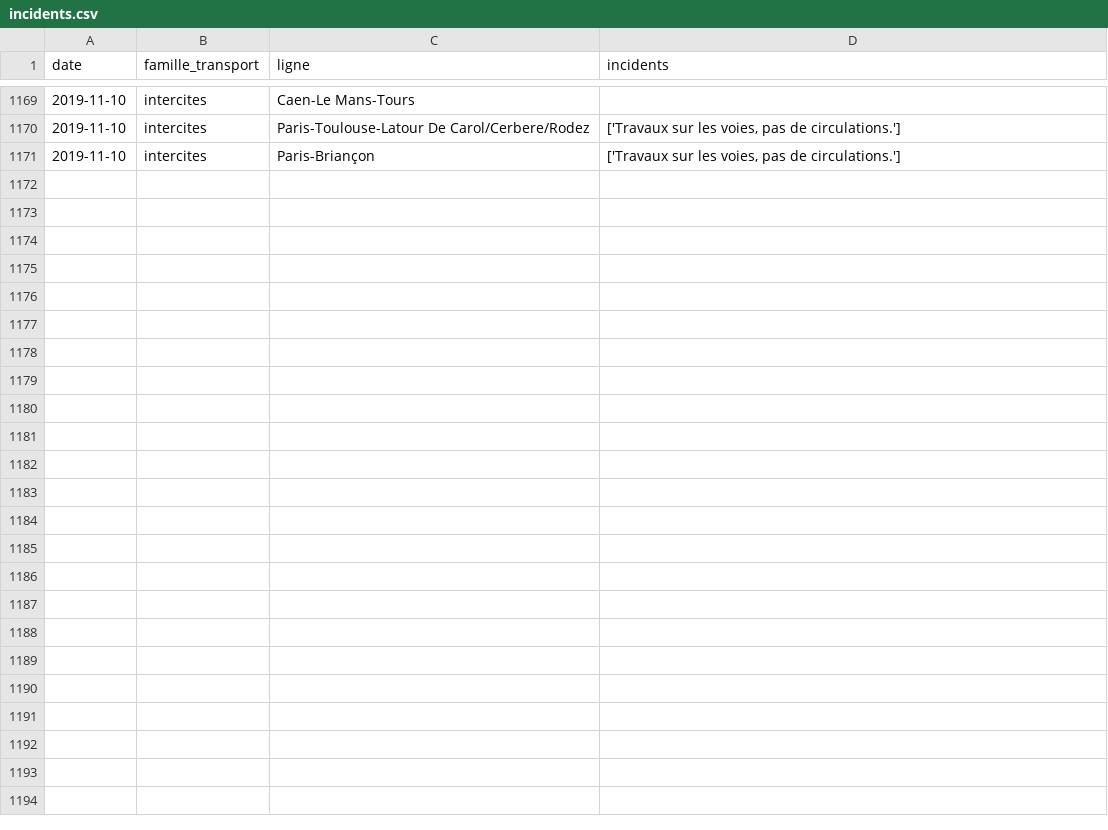
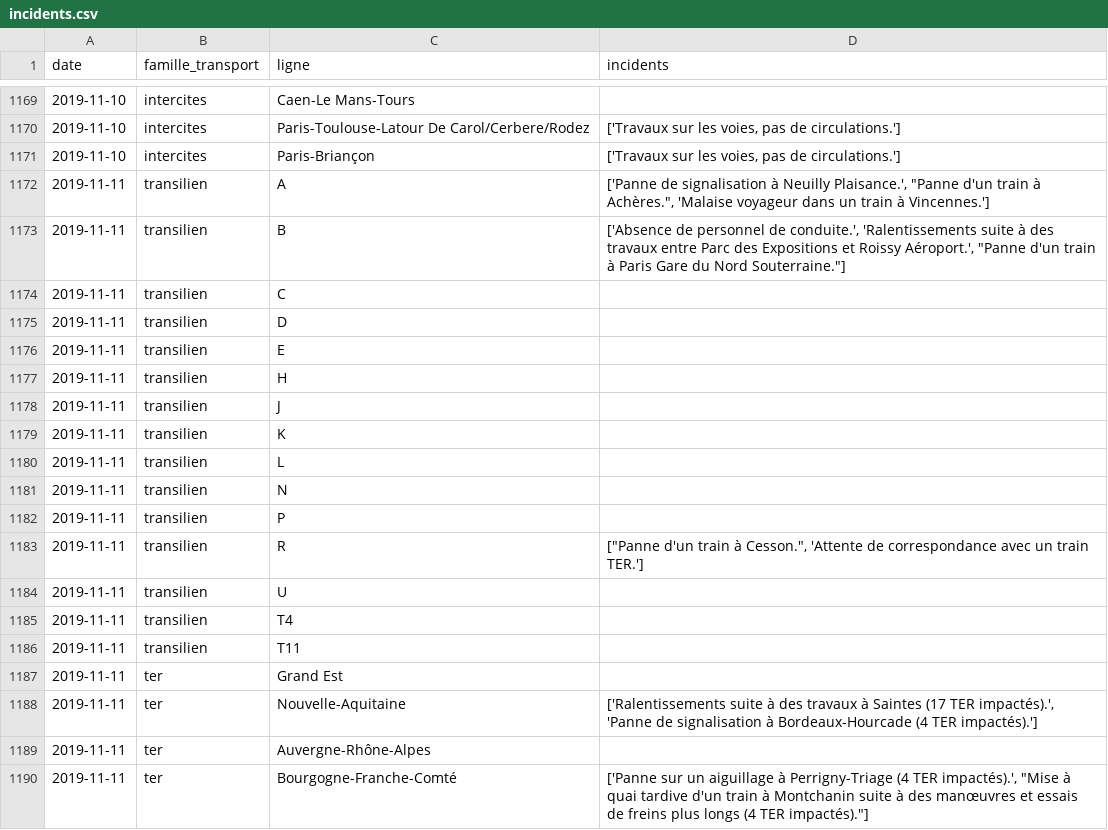
Before and after one commit to AntoineAugusti/mestrainsdhier-sncf, a CSV file: data/incidents.csv, drawn as a sheet; only a part is shown, gaps mark what is left out; the diff covers the shown part only; the diff names each change by its address in the sheet, - before the commit and + after, or states it on an @@ line.

Commit message:
New data at 2019-11-12T11:15:24Z [skip ci]

```diff
--- a/data/incidents.csv
+++ b/data/incidents.csv
+row 1172: 2019-11-11 | transilien | A | ['Panne de signalisation à Neuilly Plaisance.', "Panne d'un train à Achères.", 'Malaise voyageur dans un train à Vincennes.']
+row 1173: 2019-11-11 | transilien | B | ['Absence de personnel de conduite.', 'Ralentissements suite à des travaux entre Parc des Expositions et Roissy Aéroport.', "Panne d'un train à Paris Gare du Nord Souterraine."]
+row 1174: 2019-11-11 | transilien | C
+row 1175: 2019-11-11 | transilien | D
+row 1176: 2019-11-11 | transilien | E
+row 1177: 2019-11-11 | transilien | H
+row 1178: 2019-11-11 | transilien | J
+row 1179: 2019-11-11 | transilien | K
+row 1180: 2019-11-11 | transilien | L
+row 1181: 2019-11-11 | transilien | N
+row 1182: 2019-11-11 | transilien | P
+row 1183: 2019-11-11 | transilien | R | ["Panne d'un train à Cesson.", 'Attente de correspondance avec un train TER.']
+row 1184: 2019-11-11 | transilien | U
+row 1185: 2019-11-11 | transilien | T4
+row 1186: 2019-11-11 | transilien | T11
+row 1187: 2019-11-11 | ter | Grand Est
+row 1188: 2019-11-11 | ter | Nouvelle-Aquitaine | ['Ralentissements suite à des travaux à Saintes (17 TER impactés).', 'Panne de signalisation à Bordeaux-Hourcade (4 TER impactés).']
+row 1189: 2019-11-11 | ter | Auvergne-Rhône-Alpes
+row 1190: 2019-11-11 | ter | Bourgogne-Franche-Comté | ['Panne sur un aiguillage à Perrigny-Triage (4 TER impactés).', "Mise à quai tardive d'un train à Montchanin suite à des manœuvres et essais de freins plus longs (4 TER impactés)."]
```
Also changed, not shown: 26 added rows elsewhere in this file, data/regularite.csv, 1 other file.
